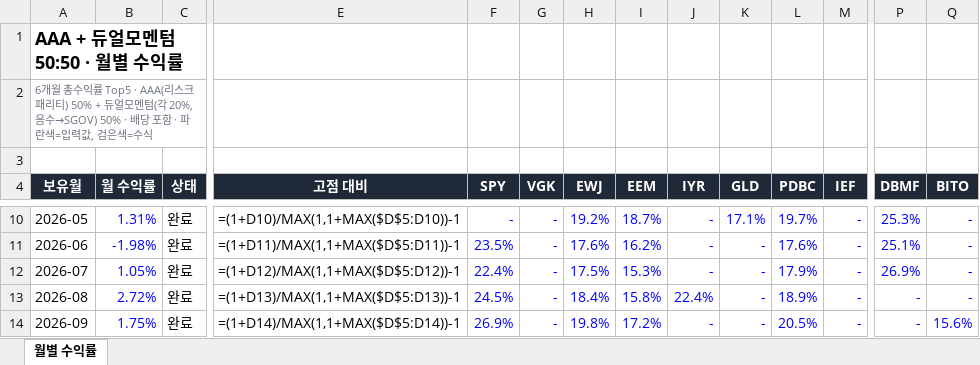
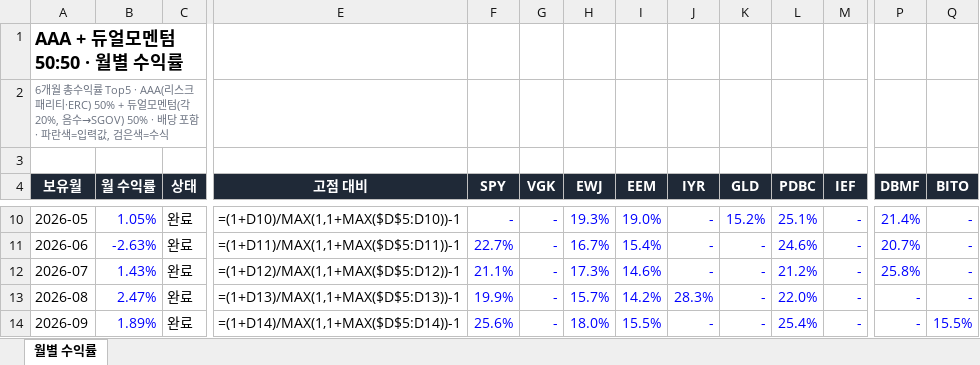
Before and after one commit to ruiying78/aaa, an Excel workbook: docs/monthly.xlsx, sheet 월별 수익률, drawn as a sheet; only a part is shown, gaps mark what is left out; values as stored, in another font and other column widths than the file's, no borders; formulas without a stored value are shown as written; the diff covers the shown part only; the diff names each change by its address in the sheet, - before the commit and + after, or states it on an @@ line.

```diff
--- a/docs/monthly.xlsx (sheet 월별 수익률)
+++ b/docs/monthly.xlsx (sheet 월별 수익률)
-A2 (보유월): …크패리티) 50% + 듀얼…
+A2 (보유월): …크패리티·ERC) 50% + 듀얼…
-B10 (월 수익률): 1.31%
+B10 (월 수익률): 1.05%
-H10 (EWJ): 19.2%
+H10 (EWJ): 19.3%
-I10 (EEM): 18.7%
+I10 (EEM): 19.0%
-K10 (GLD): 17.1%
+K10 (GLD): 15.2%
-L10 (PDBC): 19.7%
+L10 (PDBC): 25.1%
-P10 (DBMF): 25.3%
+P10 (DBMF): 21.4%
-B11 (월 수익률): -1.98%
+B11 (월 수익률): -2.63%
-F11 (SPY): 23.5%
+F11 (SPY): 22.7%
-H11 (EWJ): 17.6%
+H11 (EWJ): 16.7%
-I11 (EEM): 16.2%
+I11 (EEM): 15.4%
-L11 (PDBC): 17.6%
+L11 (PDBC): 24.6%
-P11 (DBMF): 25.1%
+P11 (DBMF): 20.7%
-B12 (월 수익률): 1.05%
+B12 (월 수익률): 1.43%
-F12 (SPY): 22.4%
+F12 (SPY): 21.1%
-H12 (EWJ): 17.5%
+H12 (EWJ): 17.3%
-I12 (EEM): 15.3%
+I12 (EEM): 14.6%
-L12 (PDBC): 17.9%
+L12 (PDBC): 21.2%
-P12 (DBMF): 26.9%
+P12 (DBMF): 25.8%
-B13 (월 수익률): 2.72%
+B13 (월 수익률): 2.47%
-F13 (SPY): 24.5%
+F13 (SPY): 19.9%
-H13 (EWJ): 18.4%
+H13 (EWJ): 15.7%
-I13 (EEM): 15.8%
+I13 (EEM): 14.2%
-J13 (IYR): 22.4%
+J13 (IYR): 28.3%
-L13 (PDBC): 18.9%
+L13 (PDBC): 22.0%
-B14 (월 수익률): 1.75%
+B14 (월 수익률): 1.89%
-F14 (SPY): 26.9%
+F14 (SPY): 25.6%
-H14 (EWJ): 19.8%
+H14 (EWJ): 18.0%
-I14 (EEM): 17.2%
+I14 (EEM): 15.5%
-L14 (PDBC): 20.5%
+L14 (PDBC): 25.4%
-Q14 (BITO): 15.6%
+Q14 (BITO): 15.5%
```
Also changed, not shown: 41 edited cells elsewhere in this sheet, 2 other files.
